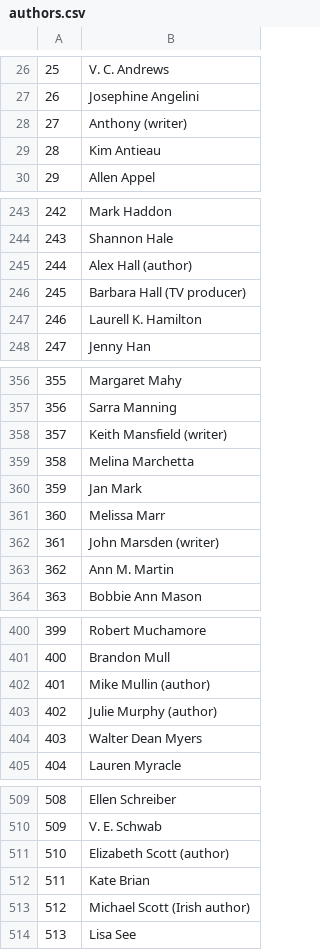
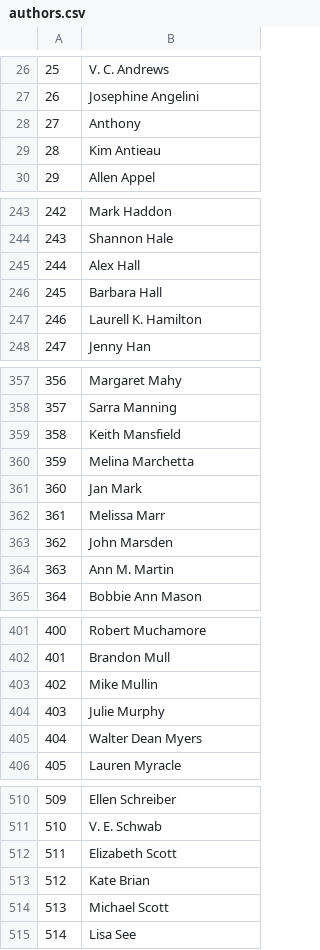
Before and after one commit to jeff-dillon/library-collections, a CSV file: data/raw/authors.csv, drawn as a sheet; only a part is shown, gaps mark what is left out; addresses are those after the commit; the diff covers the shown part only; the diff names each change by its address in the sheet, - before the commit and + after, or states it on an @@ line.

```diff
--- a/data/raw/authors.csv
+++ b/data/raw/authors.csv
-B28: Anthony (writer)
+B28: Anthony
-B245: Alex Hall (author)
+B245: Alex Hall
-B246: Barbara Hall (TV producer)
+B246: Barbara Hall
@@ column A renumbered from row 286 down @@
-B359: Keith Mansfield (writer)
+B359: Keith Mansfield
-B363: John Marsden (writer)
+B363: John Marsden
-B403: Mike Mullin (author)
+B403: Mike Mullin
-B404: Julie Murphy (author)
+B404: Julie Murphy
-B512: Elizabeth Scott (author)
+B512: Elizabeth Scott
-B514: Michael Scott (Irish author)
+B514: Michael Scott
```
Also changed, not shown: 1 added row and 32 edited cells elsewhere in this file, 5 other files.
